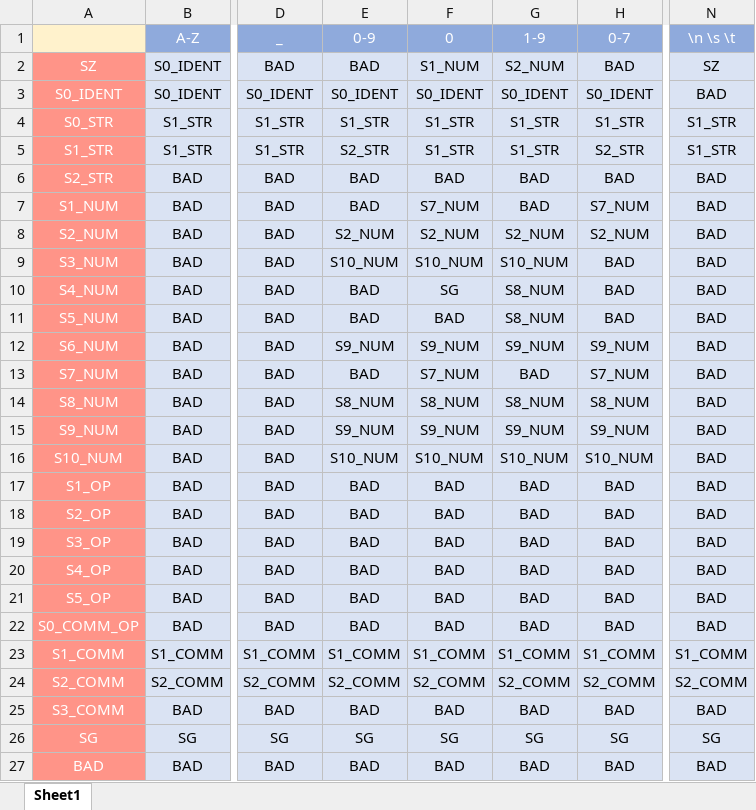
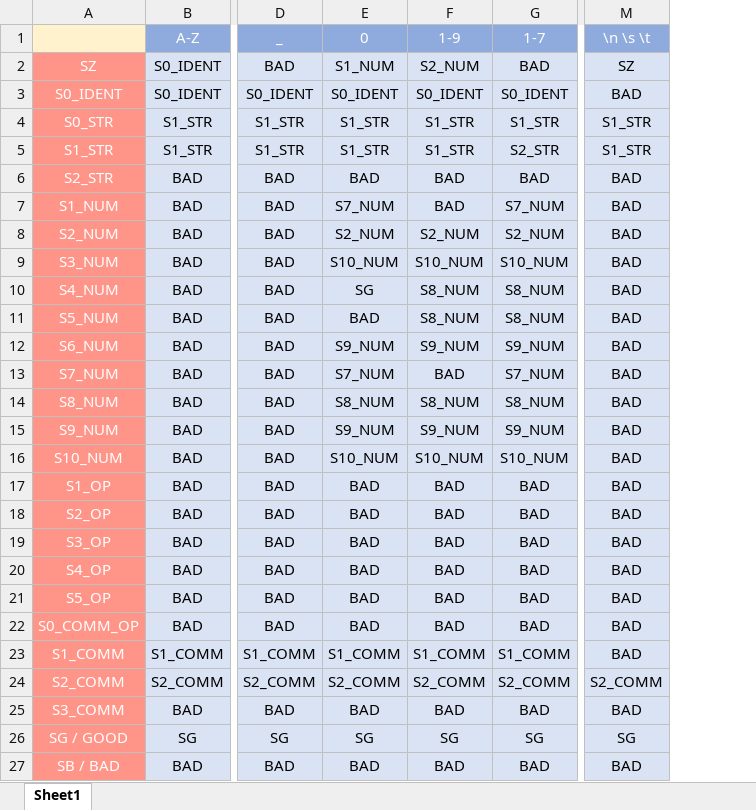
Before and after one commit to filegeiasou/Compiler, an Excel workbook: A_Part/A-2/Trans_Tables/Uniform.xlsx, sheet Sheet1, drawn as a sheet; only a part is shown, gaps mark what is left out; values as stored, in another font and other column widths than the file's, no borders; removed rows and columns are numbered as before the commit, all else as after; the diff names each change by its address in the sheet, - before the commit and + after, or states it on an @@ line.

```diff
--- a/A_Part/A-2/Trans_Tables/Uniform.xlsx (sheet Sheet1)
+++ b/A_Part/A-2/Trans_Tables/Uniform.xlsx (sheet Sheet1)
-column E (0-9), rows 2-27: BAD | S0_IDENT | S1_STR | S2_STR | BAD | BAD | S2_NUM | S10_NUM | BAD | BAD | S9_NUM | BAD | S8_NUM | S9_NUM | S10_NUM | BAD | BAD | BAD | BAD | BAD | BAD | S1_COMM | S2_COMM | BAD | SG | BAD
-G1: 0-7
+G1: 1-7
-G9 (1-7): BAD
+G9 (1-7): S10_NUM
-G10:G11 (1-7): BAD
+G10:G11 (1-7): S8_NUM
-M23 (\n \s \t): S1_COMM
+M23 (\n \s \t): BAD
-A26: SG
+A26: SG / GOOD
-A27: BAD
+A27: SB / BAD
```
Also changed, not shown: formulas that keep their value, 2 other files.
